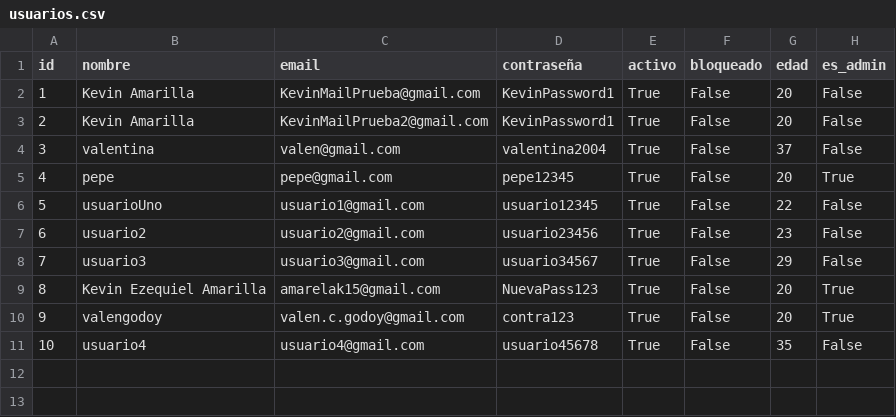
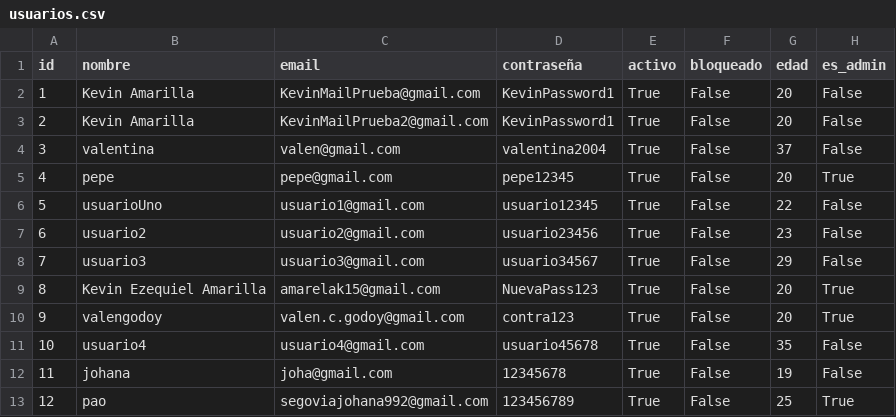
Before and after one commit to valengodoy/alquilerVehiculos, a CSV file: data/usuarios.csv, drawn as a sheet.

```diff
--- a/data/usuarios.csv
+++ b/data/usuarios.csv
@@ -11 +11,3 @@ id,nombre,email,contraseña,activo,bloqueado,edad,es_admin
 10,usuario4,usuario4@gmail.com,usuario45678,True,False,35,False
+11,johana,joha@gmail.com,12345678,True,False,19,False
+12,pao,segoviajohana992@gmail.com,123456789,True,False,25,True
```
Also changed, not shown: data/alquileres.csv, 7 other files.
